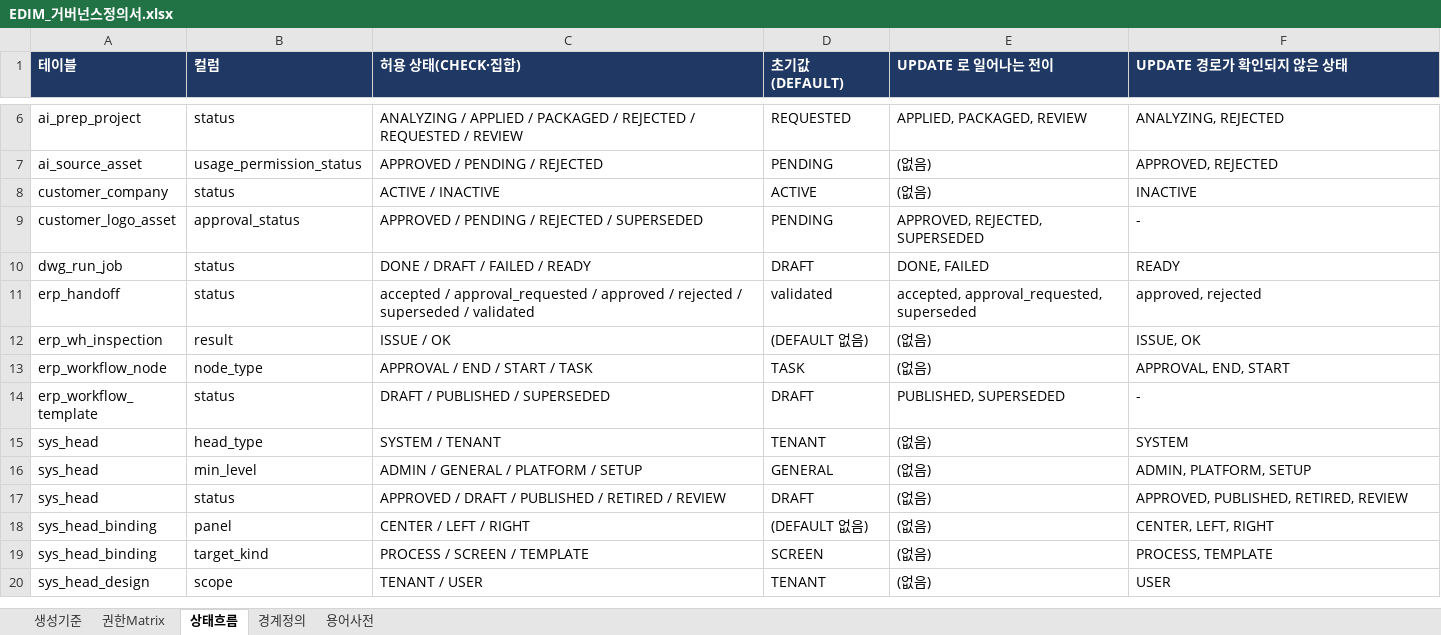
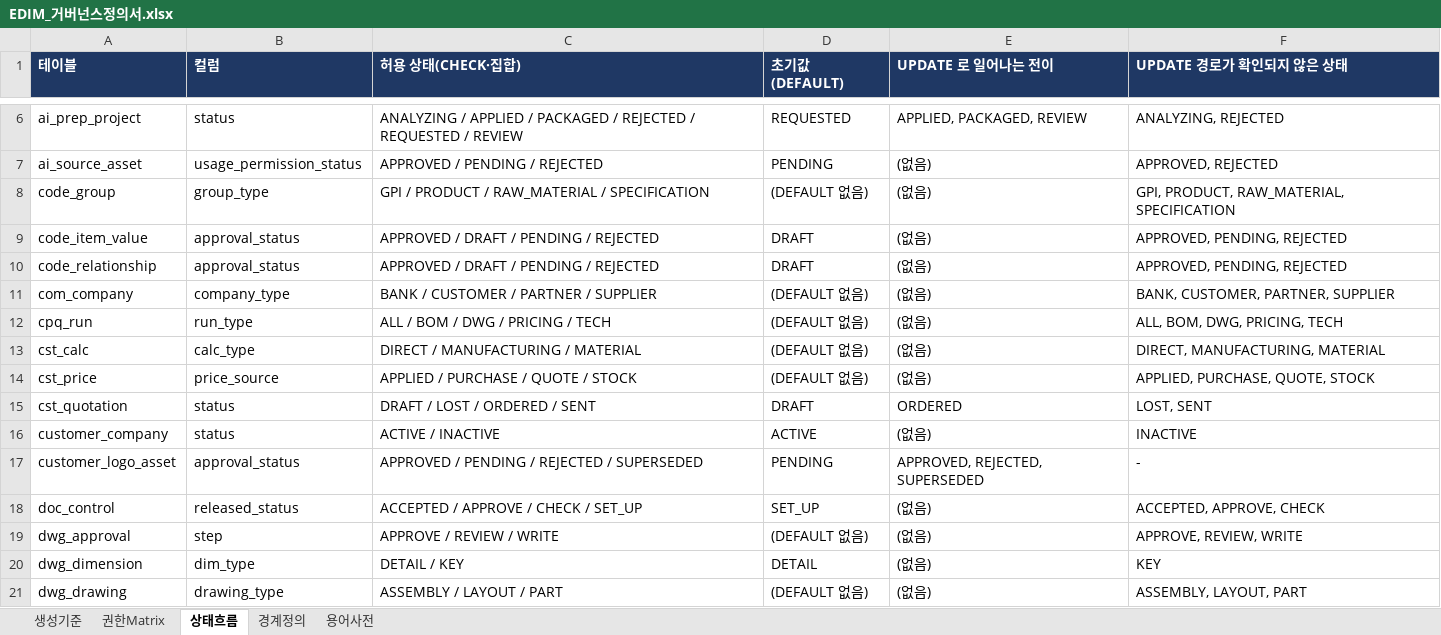
Before and after one commit to fankh/external-projects, an Excel workbook: edim-ai-blueprint/docs/EDIM_거버넌스정의서.xlsx, sheet 상태흐름, drawn as a sheet; only a part is shown, gaps mark what is left out; the shorter side is filled out with more unchanged rows; values as stored, in another font and other column widths than the file's, no borders; the diff covers the shown part only; the diff names each change by its address in the sheet, - before the commit and + after, or states it on an @@ line.

Commit message:
17.2: docs(거버넌스): 문서 생성기가 base_schema.sql 을 안 읽어 스키마 절반이 누락돼 있었다
17.1 로 CHECK 를 걸었는데도 상태흐름 시트가 그대로여서 생성기를 열어 봤다. 원인은 더 컸다 —
생성기는 alembic 리비전(*.py)만 읽는데 **초기 54개 테이블은 base_schema.sql 에 있다**.
그래서 product_code·code_item_value·dwg_* 같은 핵심 기준 테이블이 거버넌스 정의서에서
통째로 빠져 있었다. 문서가 스키마의 절반만 설명하고 있었던 것.

- 생성기: _schema_sources() 로 base_schema.sql + alembic 양쪽을 읽는다(CREATE TABLE 문법이
  달라 정규식을 분리). ALTER TABLE ADD CONSTRAINT CHECK 도 읽는다 — 0054 의
  sys_anomaly.source 도 같은 이유로 빠져 있었다.
- 0058: SQL 을 리터럴로 다시 적었다. f-string 조립이면 제약은 걸리지만 문서에는 안 실린다.
- LAYER_RULES: 드러난 미분류 21개 분류(도면 기준 → 기준 Data, dwg_approval·dwg_verification
  → 통제·감사, cpq_selection/output → Runtime Snapshot, ai_* → 개발 관리). dwg_·tbl_ 접두사는
  뒤 계층의 dwg_run_job·dwg_text_index 를 삼키므로 이름을 그대로 적었다.
- 게이트: 경계정의에 '미분류' 가 있으면 실패. 문서와 코드가 똑같이 미분류면 기존 비교는
  통과하므로 별도 조건이 필요하다. 규칙을 되돌려 실패하는 것을 확인했다.

결과: 상태흐름 29→55행, 경계정의 53→87행. 초기값(DEFAULT)도 이제 실제와 일치한다
(종전 'DEFAULT 없음' → 실제 'DRAFT').

```diff
--- a/edim-ai-blueprint/docs/EDIM_거버넌스정의서.xlsx (sheet 상태흐름)
+++ b/edim-ai-blueprint/docs/EDIM_거버넌스정의서.xlsx (sheet 상태흐름)
+row 8: code_group | group_type | GPI / PRODUCT / RAW_MATERIAL / SPECIFICATION | (DEFAULT 없음) | (없음) | GPI, PRODUCT, RAW_MATERIAL, SPECIFICATION
+row 9: code_item_value | approval_status | APPROVED / DRAFT / PENDING / REJECTED | DRAFT | (없음) | APPROVED, PENDING, REJECTED
+row 10: code_relationship | approval_status | APPROVED / DRAFT / PENDING / REJECTED | DRAFT | (없음) | APPROVED, PENDING, REJECTED
+row 11: com_company | company_type | BANK / CUSTOMER / PARTNER / SUPPLIER | (DEFAULT 없음) | (없음) | BANK, CUSTOMER, PARTNER, SUPPLIER
+row 12: cpq_run | run_type | ALL / BOM / DWG / PRICING / TECH | (DEFAULT 없음) | (없음) | ALL, BOM, DWG, PRICING, TECH
+row 13: cst_calc | calc_type | DIRECT / MANUFACTURING / MATERIAL | (DEFAULT 없음) | (없음) | DIRECT, MANUFACTURING, MATERIAL
+row 14: cst_price | price_source | APPLIED / PURCHASE / QUOTE / STOCK | (DEFAULT 없음) | (없음) | APPLIED, PURCHASE, QUOTE, STOCK
+row 15: cst_quotation | status | DRAFT / LOST / ORDERED / SENT | DRAFT | ORDERED | LOST, SENT
+row 18: doc_control | released_status | ACCEPTED / APPROVE / CHECK / SET_UP | SET_UP | (없음) | ACCEPTED, APPROVE, CHECK
+row 19: dwg_approval | step | APPROVE / REVIEW / WRITE | (DEFAULT 없음) | (없음) | APPROVE, REVIEW, WRITE
+row 20: dwg_dimension | dim_type | DETAIL / KEY | DETAIL | (없음) | KEY
+row 21: dwg_drawing | drawing_type | ASSEMBLY / LAYOUT / PART | (DEFAULT 없음) | (없음) | ASSEMBLY, LAYOUT, PART
```
Also changed, not shown: 14 added rows elsewhere in this sheet, sheet 경계정의, 3 other files.
